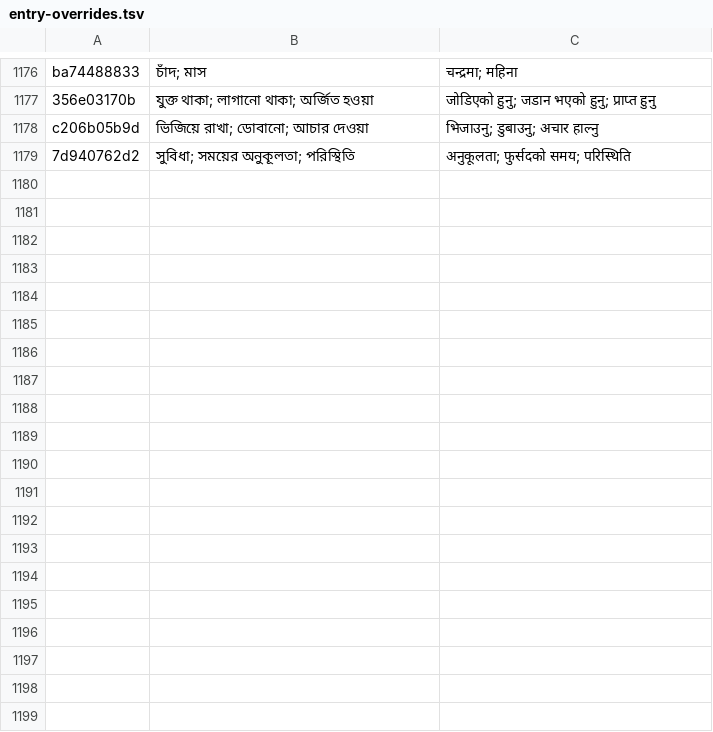
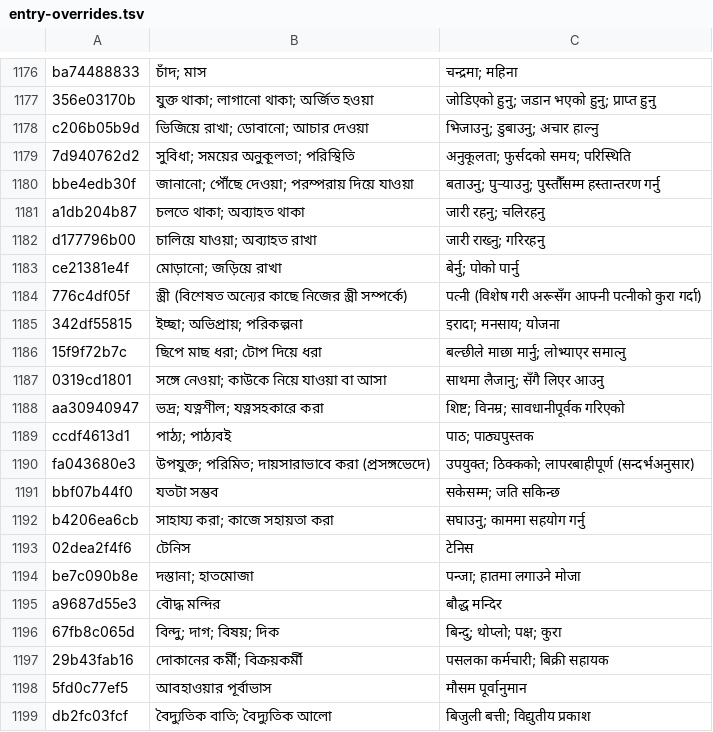
Before and after one commit to Mr04Nazmul/nihongo-path, a TSV file: translations/entry-overrides.tsv, drawn as a sheet; only a part is shown, gaps mark what is left out; the diff names each change by its address in the sheet, - before the commit and + after, or states it on an @@ line.

```diff
--- a/translations/entry-overrides.tsv
+++ b/translations/entry-overrides.tsv
+row 1180: bbe4edb30f | জানানো; পৌঁছে দেওয়া; পরম্পরায় দিয়ে যাওয়া | बताउनु; पुर्‍याउनु; पुस्तौँसम्म हस्तान्तरण गर्नु
+row 1181: a1db204b87 | চলতে থাকা; অব্যাহত থাকা | जारी रहनु; चलिरहनु
+row 1182: d177796b00 | চালিয়ে যাওয়া; অব্যাহত রাখা | जारी राख्नु; गरिरहनु
+row 1183: ce21381e4f | মোড়ানো; জড়িয়ে রাখা | बेर्नु; पोको पार्नु
+row 1184: 776c4df05f | স্ত্রী (বিশেষত অন্যের কাছে নিজের স্ত্রী সম্পর্কে) | पत्नी (विशेष गरी अरूसँग आफ्नी पत्नीको कुरा गर्दा)
+row 1185: 342df55815 | ইচ্ছা; অভিপ্রায়; পরিকল্পনা | इरादा; मनसाय; योजना
+row 1186: 15f9f72b7c | ছিপে মাছ ধরা; টোপ দিয়ে ধরা | बल्छीले माछा मार्नु; लोभ्याएर समात्नु
+row 1187: 0319cd1801 | সঙ্গে নেওয়া; কাউকে নিয়ে যাওয়া বা আসা | साथमा लैजानु; सँगै लिएर आउनु
+row 1188: aa30940947 | ভদ্র; যত্নশীল; যত্নসহকারে করা | शिष्ट; विनम्र; सावधानीपूर्वक गरिएको
+row 1189: ccdf4613d1 | পাঠ্য; পাঠ্যবই | पाठ; पाठ्यपुस्तक
+row 1190: fa043680e3 | উপযুক্ত; পরিমিত; দায়সারাভাবে করা (প্রসঙ্গভেদে) | उपयुक्त; ठिक्कको; लापरबाहीपूर्ण (सन्दर्भअनुसार)
+row 1191: bbf07b44f0 | যতটা সম্ভব | सकेसम्म; जति सकिन्छ
+row 1192: b4206ea6cb | সাহায্য করা; কাজে সহায়তা করা | सघाउनु; काममा सहयोग गर्नु
+row 1193: 02dea2f4f6 | টেনিস | टेनिस
+row 1194: be7c090b8e | দস্তানা; হাতমোজা | पन्जा; हातमा लगाउने मोजा
+row 1195: a9687d55e3 | বৌদ্ধ মন্দির | बौद्ध मन्दिर
+row 1196: 67fb8c065d | বিন্দু; দাগ; বিষয়; দিক | बिन्दु; थोप्लो; पक्ष; कुरा
+row 1197: 29b43fab16 | দোকানের কর্মী; বিক্রয়কর্মী | पसलका कर्मचारी; बिक्री सहायक
+row 1198: 5fd0c77ef5 | আবহাওয়ার পূর্বাভাস | मौसम पूर्वानुमान
+row 1199: db2fc03fcf | বৈদ্যুতিক বাতি; বৈদ্যুতিক আলো | बिजुली बत्ती; विद्युतीय प्रकाश
```
Also changed, not shown: 5 other files.
